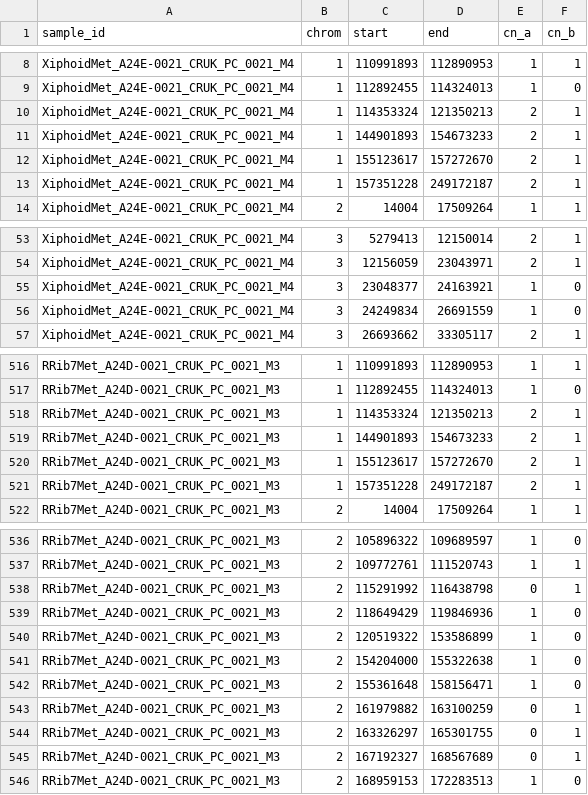
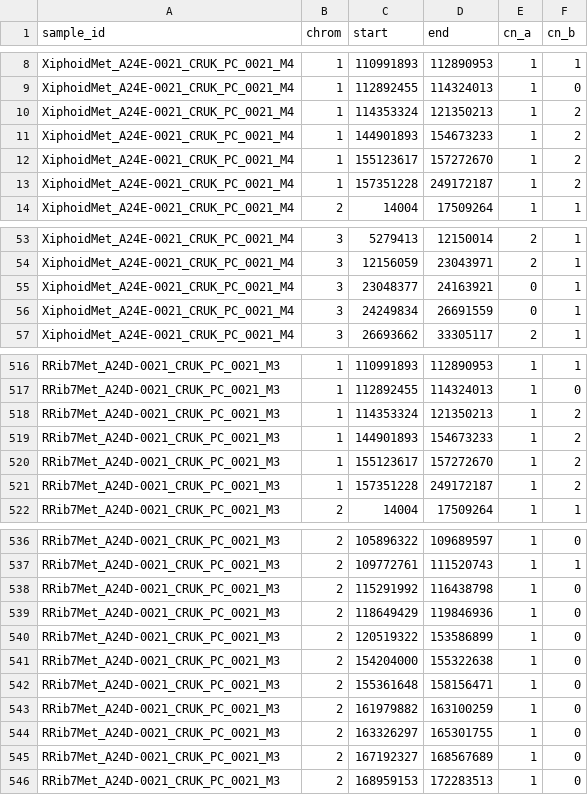
Before and after one commit to ICCB-Cologne/medicc2, a TSV file: examples/gundem_et_al_2015/PTX009_input_df.tsv, drawn as a sheet; only a part is shown, gaps mark what is left out; the diff covers the shown part only.

```diff
--- a/examples/gundem_et_al_2015/PTX009_input_df.tsv
+++ b/examples/gundem_et_al_2015/PTX009_input_df.tsv
@@ -9,6 +9,6 @@ XiphoidMet_A24E-0021_CRUK_PC_0021_M4	1	110991893	112890953	1	1
 XiphoidMet_A24E-0021_CRUK_PC_0021_M4	1	112892455	114324013	1	0
-XiphoidMet_A24E-0021_CRUK_PC_0021_M4	1	114353324	121350213	2	1
-XiphoidMet_A24E-0021_CRUK_PC_0021_M4	1	144901893	154673233	2	1
-XiphoidMet_A24E-0021_CRUK_PC_0021_M4	1	155123617	157272670	2	1
-XiphoidMet_A24E-0021_CRUK_PC_0021_M4	1	157351228	249172187	2	1
+XiphoidMet_A24E-0021_CRUK_PC_0021_M4	1	114353324	121350213	1	2
+XiphoidMet_A24E-0021_CRUK_PC_0021_M4	1	144901893	154673233	1	2
+XiphoidMet_A24E-0021_CRUK_PC_0021_M4	1	155123617	157272670	1	2
+XiphoidMet_A24E-0021_CRUK_PC_0021_M4	1	157351228	249172187	1	2
 XiphoidMet_A24E-0021_CRUK_PC_0021_M4	2	14004	17509264	1	1
@@ -54,4 +54,4 @@ XiphoidMet_A24E-0021_CRUK_PC_0021_M4	3	5279413	12150014	2	1
 XiphoidMet_A24E-0021_CRUK_PC_0021_M4	3	12156059	23043971	2	1
-XiphoidMet_A24E-0021_CRUK_PC_0021_M4	3	23048377	24163921	1	0
-XiphoidMet_A24E-0021_CRUK_PC_0021_M4	3	24249834	26691559	1	0
+XiphoidMet_A24E-0021_CRUK_PC_0021_M4	3	23048377	24163921	0	1
+XiphoidMet_A24E-0021_CRUK_PC_0021_M4	3	24249834	26691559	0	1
 XiphoidMet_A24E-0021_CRUK_PC_0021_M4	3	26693662	33305117	2	1
@@ -517,6 +517,6 @@ RRib7Met_A24D-0021_CRUK_PC_0021_M3	1	110991893	112890953	1	1
 RRib7Met_A24D-0021_CRUK_PC_0021_M3	1	112892455	114324013	1	0
-RRib7Met_A24D-0021_CRUK_PC_0021_M3	1	114353324	121350213	2	1
-RRib7Met_A24D-0021_CRUK_PC_0021_M3	1	144901893	154673233	2	1
-RRib7Met_A24D-0021_CRUK_PC_0021_M3	1	155123617	157272670	2	1
-RRib7Met_A24D-0021_CRUK_PC_0021_M3	1	157351228	249172187	2	1
+RRib7Met_A24D-0021_CRUK_PC_0021_M3	1	114353324	121350213	1	2
+RRib7Met_A24D-0021_CRUK_PC_0021_M3	1	144901893	154673233	1	2
+RRib7Met_A24D-0021_CRUK_PC_0021_M3	1	155123617	157272670	1	2
+RRib7Met_A24D-0021_CRUK_PC_0021_M3	1	157351228	249172187	1	2
 RRib7Met_A24D-0021_CRUK_PC_0021_M3	2	14004	17509264	1	1
@@ -537,3 +537,3 @@ RRib7Met_A24D-0021_CRUK_PC_0021_M3	2	105896322	109689597	1	0
 RRib7Met_A24D-0021_CRUK_PC_0021_M3	2	109772761	111520743	1	1
-RRib7Met_A24D-0021_CRUK_PC_0021_M3	2	115291992	116438798	0	1
+RRib7Met_A24D-0021_CRUK_PC_0021_M3	2	115291992	116438798	1	0
 RRib7Met_A24D-0021_CRUK_PC_0021_M3	2	118649429	119846936	1	0
@@ -542,5 +542,5 @@ RRib7Met_A24D-0021_CRUK_PC_0021_M3	2	154204000	155322638	1	0
 RRib7Met_A24D-0021_CRUK_PC_0021_M3	2	155361648	158156471	1	0
-RRib7Met_A24D-0021_CRUK_PC_0021_M3	2	161979882	163100259	0	1
-RRib7Met_A24D-0021_CRUK_PC_0021_M3	2	163326297	165301755	0	1
-RRib7Met_A24D-0021_CRUK_PC_0021_M3	2	167192327	168567689	0	1
+RRib7Met_A24D-0021_CRUK_PC_0021_M3	2	161979882	163100259	1	0
+RRib7Met_A24D-0021_CRUK_PC_0021_M3	2	163326297	165301755	1	0
+RRib7Met_A24D-0021_CRUK_PC_0021_M3	2	167192327	168567689	1	0
 RRib7Met_A24D-0021_CRUK_PC_0021_M3	2	168959153	172283513	1	0
```
Also changed, not shown: 142 edited cells elsewhere in this file, examples/gundem_et_al_2015/PTX004_input_df.tsv, examples/gundem_et_al_2015/PTX005_input_df.tsv, 27 other files.
